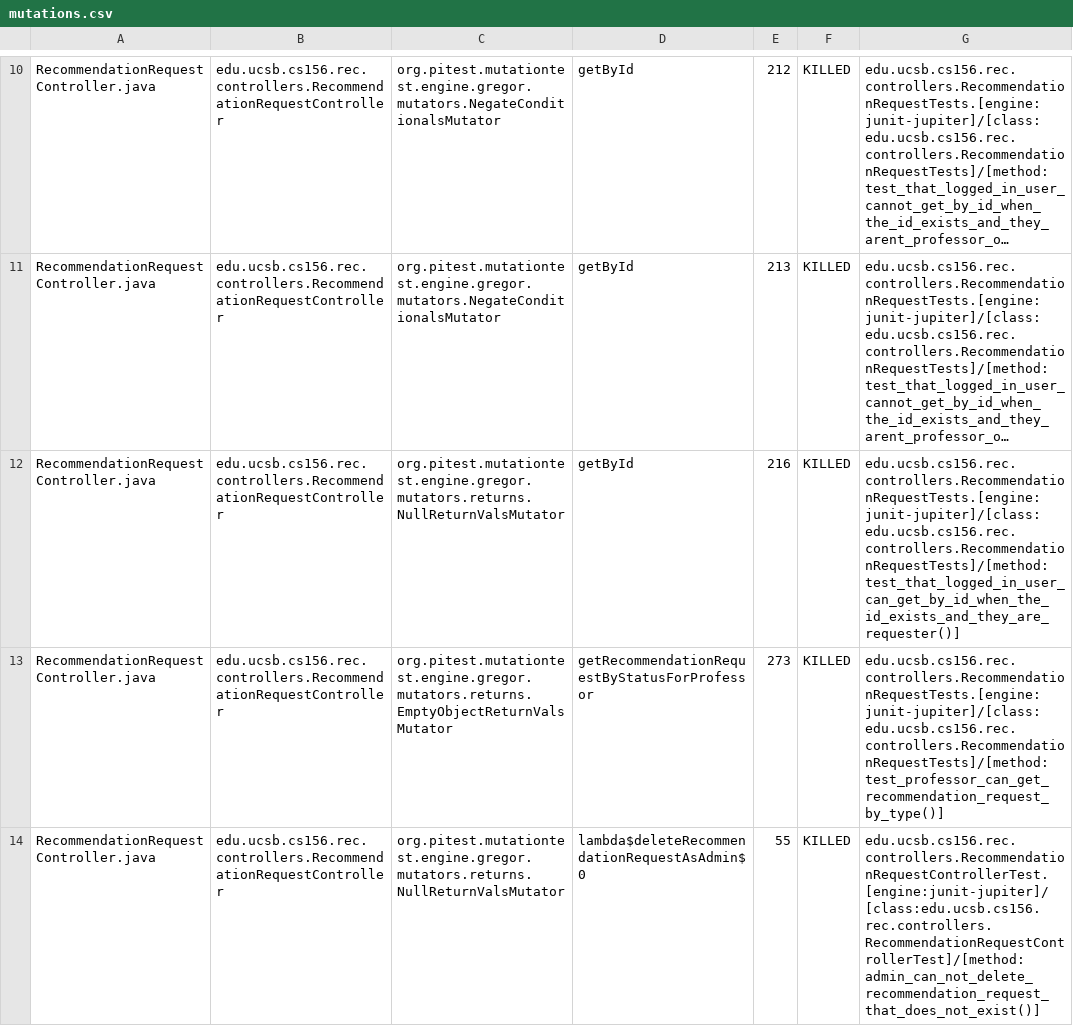
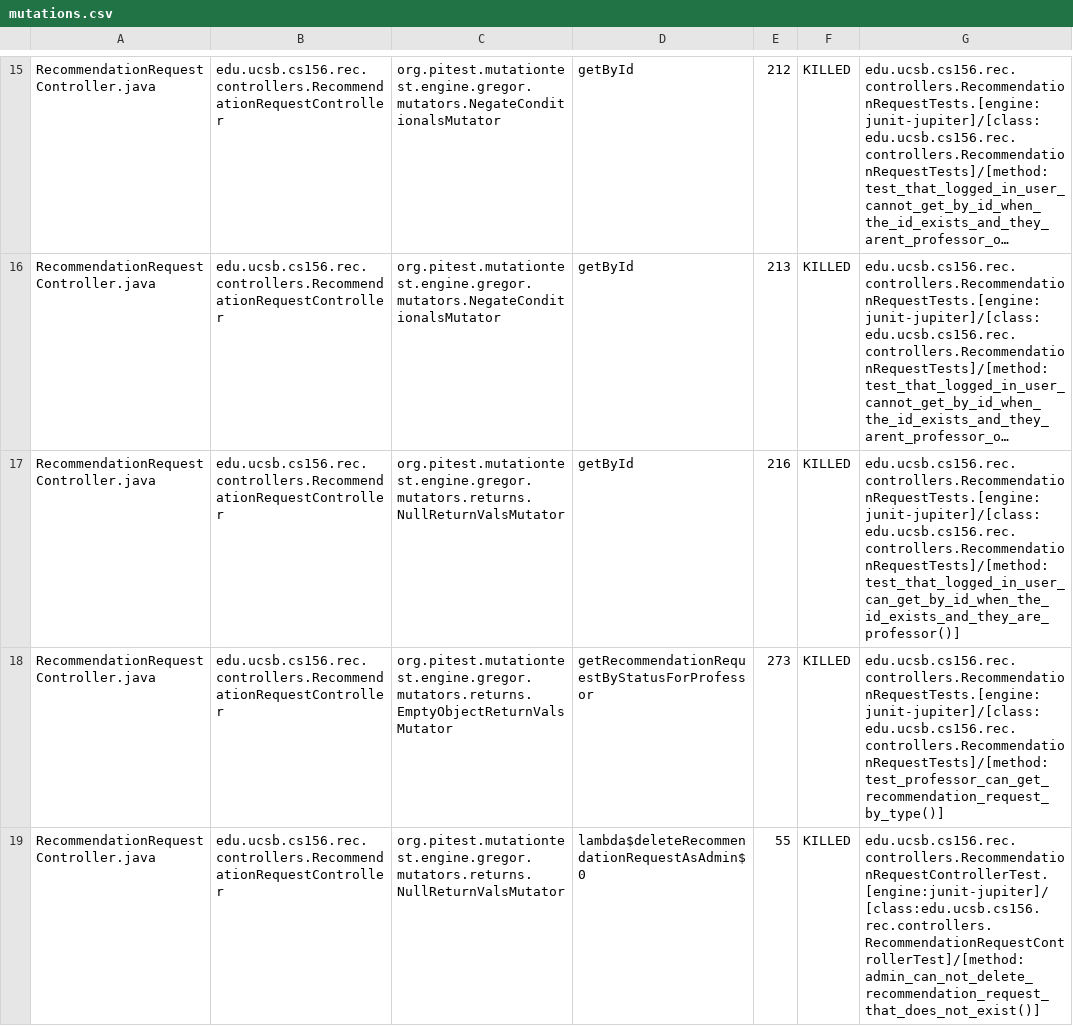
Before and after one commit to ucsb-cs156-f25/proj-rec-f25-18, a CSV file: prs/11/pitest/mutations.csv, drawn as a sheet; only a part is shown, gaps mark what is left out; long unchanged cells end in …; addresses are those after the commit; the diff covers the shown part only; the diff names each change by its address in the sheet, - before the commit and + after, or states it on an @@ line.

Commit message:
Deploying to gh-pages from @ ucsb-cs156-f25/proj-rec-f25-18@ff8baeecbe6855d339474fbd07f631080ea68b8e 🚀

```diff
--- a/prs/11/pitest/mutations.csv
+++ b/prs/11/pitest/mutations.csv
-G17: edu.ucsb.cs156.rec.controllers.RecommendationRequestTests.[engine:junit-jupiter]/[class:edu.ucsb.cs156.rec.controllers.RecommendationRequestTests]/[method:test_that_logged_in_user_can_get_by_id_when_the_id_exists_and_they_are_requester()]
+G17: edu.ucsb.cs156.rec.controllers.RecommendationRequestTests.[engine:junit-jupiter]/[class:edu.ucsb.cs156.rec.controllers.RecommendationRequestTests]/[method:test_that_logged_in_user_can_get_by_id_when_the_id_exists_and_they_are_professor()]
```
Also changed, not shown: 5 added rows, 5 removed rows, 19 moved rows and 5 edited cells elsewhere in this file, 12 other files.
